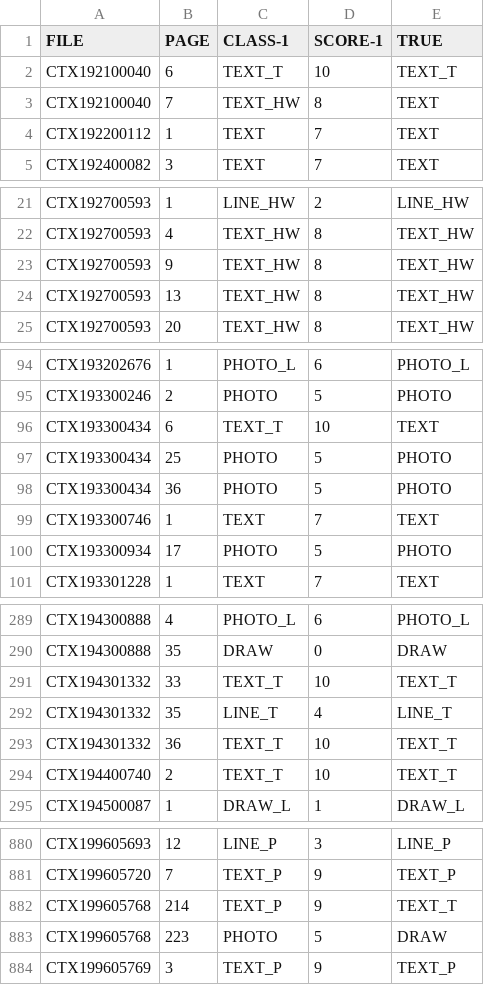
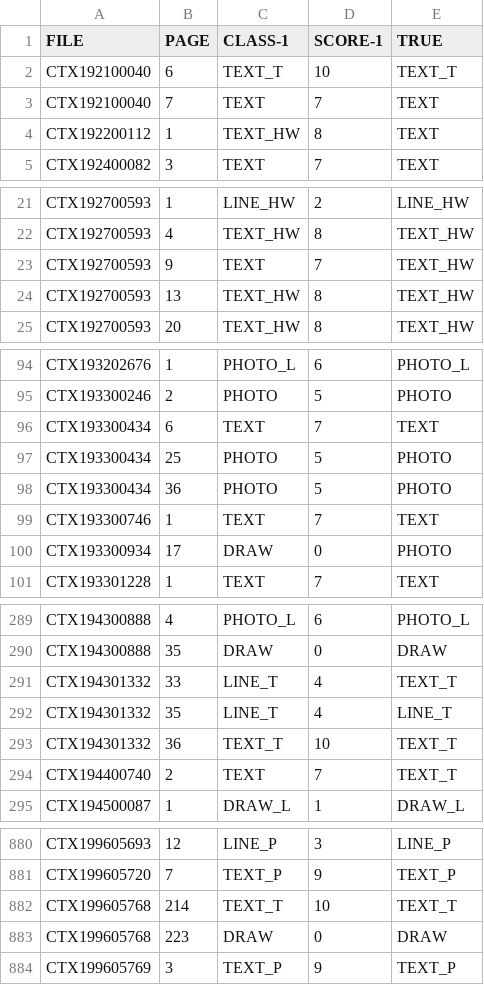
Before and after one commit to ufal/atrium-page-classification, a CSV file: result/tables/20250417-1050_model_672_3_TOP-1_EVAL.csv (was result/tables/20250416-1148_model_672_5_TOP-1_EVAL.csv), drawn as a sheet; only a part is shown, gaps mark what is left out; the diff covers the shown part only.

Commit message:
update v2 model and model naming

```diff
--- a/result/tables/20250416-1148_model_672_5_TOP-1_EVAL.csv
+++ b/result/tables/20250417-1050_model_672_3_TOP-1_EVAL.csv
@@ -2,4 +2,4 @@ FILE,PAGE,CLASS-1,SCORE-1,TRUE
 CTX192100040,6,TEXT_T,10,TEXT_T
-CTX192100040,7,TEXT_HW,8,TEXT
-CTX192200112,1,TEXT,7,TEXT
+CTX192100040,7,TEXT,7,TEXT
+CTX192200112,1,TEXT_HW,8,TEXT
 CTX192400082,3,TEXT,7,TEXT
@@ -22,3 +22,3 @@ CTX192700593,1,LINE_HW,2,LINE_HW
 CTX192700593,4,TEXT_HW,8,TEXT_HW
-CTX192700593,9,TEXT_HW,8,TEXT_HW
+CTX192700593,9,TEXT,7,TEXT_HW
 CTX192700593,13,TEXT_HW,8,TEXT_HW
@@ -95,3 +95,3 @@ CTX193202676,1,PHOTO_L,6,PHOTO_L
 CTX193300246,2,PHOTO,5,PHOTO
-CTX193300434,6,TEXT_T,10,TEXT
+CTX193300434,6,TEXT,7,TEXT
 CTX193300434,25,PHOTO,5,PHOTO
@@ -99,3 +99,3 @@ CTX193300434,36,PHOTO,5,PHOTO
 CTX193300746,1,TEXT,7,TEXT
-CTX193300934,17,PHOTO,5,PHOTO
+CTX193300934,17,DRAW,0,PHOTO
 CTX193301228,1,TEXT,7,TEXT
@@ -290,6 +290,6 @@ CTX194300888,4,PHOTO_L,6,PHOTO_L
 CTX194300888,35,DRAW,0,DRAW
-CTX194301332,33,TEXT_T,10,TEXT_T
+CTX194301332,33,LINE_T,4,TEXT_T
 CTX194301332,35,LINE_T,4,LINE_T
 CTX194301332,36,TEXT_T,10,TEXT_T
-CTX194400740,2,TEXT_T,10,TEXT_T
+CTX194400740,2,TEXT,7,TEXT_T
 CTX194500087,1,DRAW_L,1,DRAW_L
@@ -881,4 +881,4 @@ CTX199605693,12,LINE_P,3,LINE_P
 CTX199605720,7,TEXT_P,9,TEXT_P
-CTX199605768,214,TEXT_P,9,TEXT_T
-CTX199605768,223,PHOTO,5,DRAW
+CTX199605768,214,TEXT_T,10,TEXT_T
+CTX199605768,223,DRAW,0,DRAW
 CTX199605769,3,TEXT_P,9,TEXT_P
```
Also changed, not shown: 48 edited cells elsewhere in this file, 24 other files.
